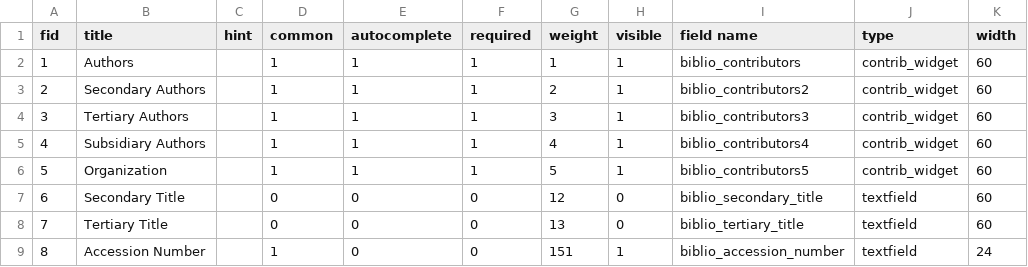
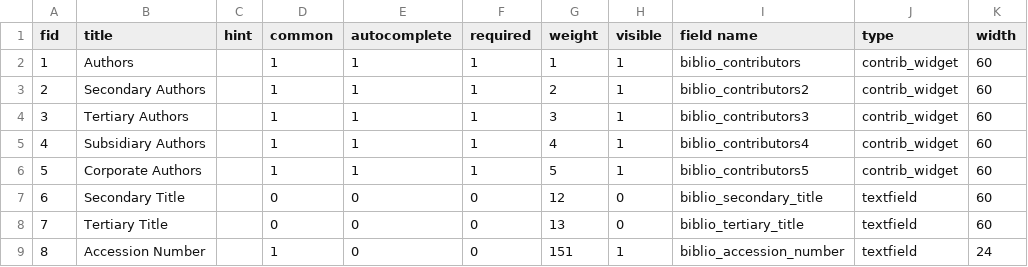
Before and after one commit to Gizra/biblio, a CSV file: biblio.field.link.data.csv, drawn as a sheet; only a part is shown; the diff names each change by its address in the sheet, - before the commit and + after, or states it on an @@ line.

Commit message:
replaced "Organization" by "Corporate Authors"

```diff
--- a/biblio.field.link.data.csv
+++ b/biblio.field.link.data.csv
-B6 (title): Organization
+B6 (title): Corporate Authors
```
